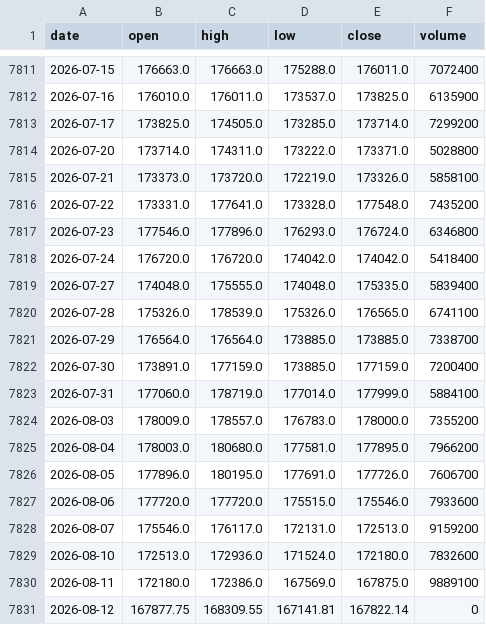
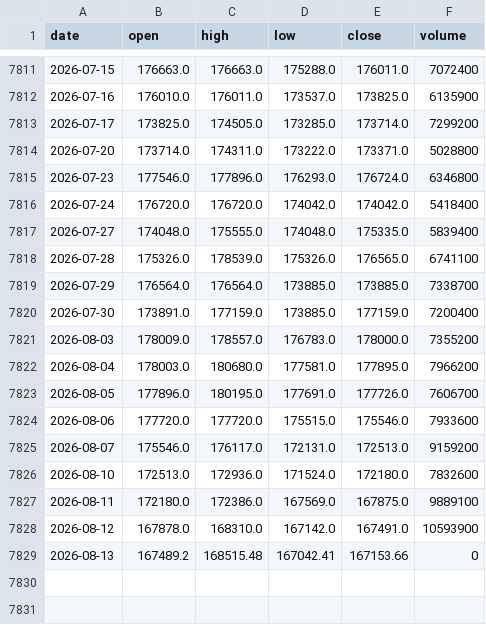
Before and after one commit to gitgbg1985/dash_ibov_test, a CSV file: data/ibovespa.csv, drawn as a sheet; only a part is shown, gaps mark what is left out.

```diff
--- a/data/ibovespa.csv
+++ b/data/ibovespa.csv
@@ -7814,4 +7814,2 @@ date,open,high,low,close,volume
 2026-07-20,173714.0,174311.0,173222.0,173371.0,5028800
-2026-07-21,173373.0,173720.0,172219.0,173326.0,5858100
-2026-07-22,173331.0,177641.0,173328.0,177548.0,7435200
 2026-07-23,177546.0,177896.0,176293.0,176724.0,6346800
@@ -7822,3 +7820,2 @@ date,open,high,low,close,volume
 2026-07-30,173891.0,177159.0,173885.0,177159.0,7200400
-2026-07-31,177060.0,178719.0,177014.0,177999.0,5884100
 2026-08-03,178009.0,178557.0,176783.0,178000.0,7355200
@@ -7830,2 +7827,3 @@ date,open,high,low,close,volume
 2026-08-11,172180.0,172386.0,167569.0,167875.0,9889100
-2026-08-12,167877.75,168309.55,167141.81,167822.14,0
+2026-08-12,167878.0,168310.0,167142.0,167491.0,10593900
+2026-08-13,167489.2,168515.48,167042.41,167153.66,0
```
Also changed, not shown: 1 other file.
